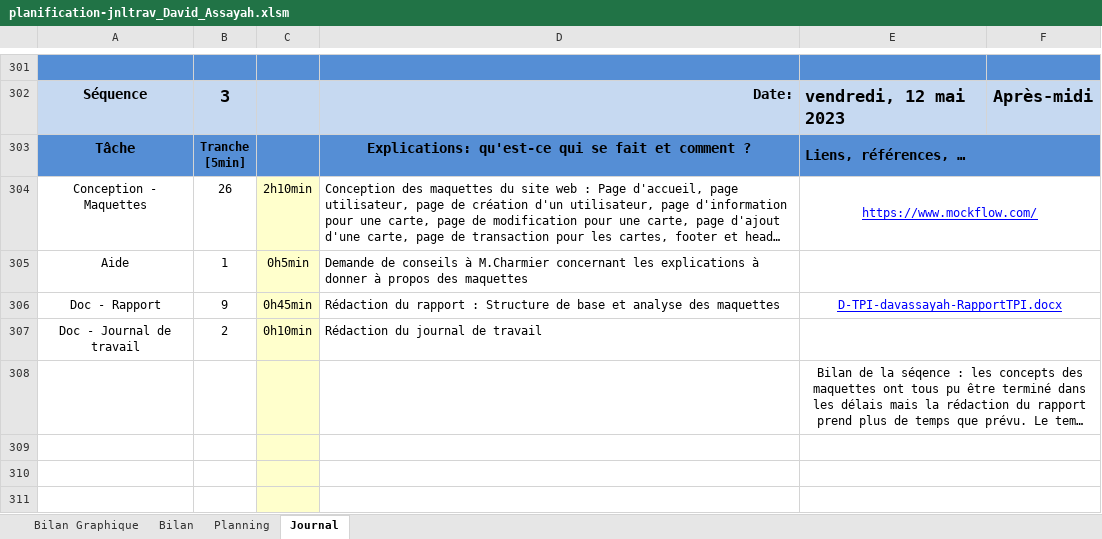
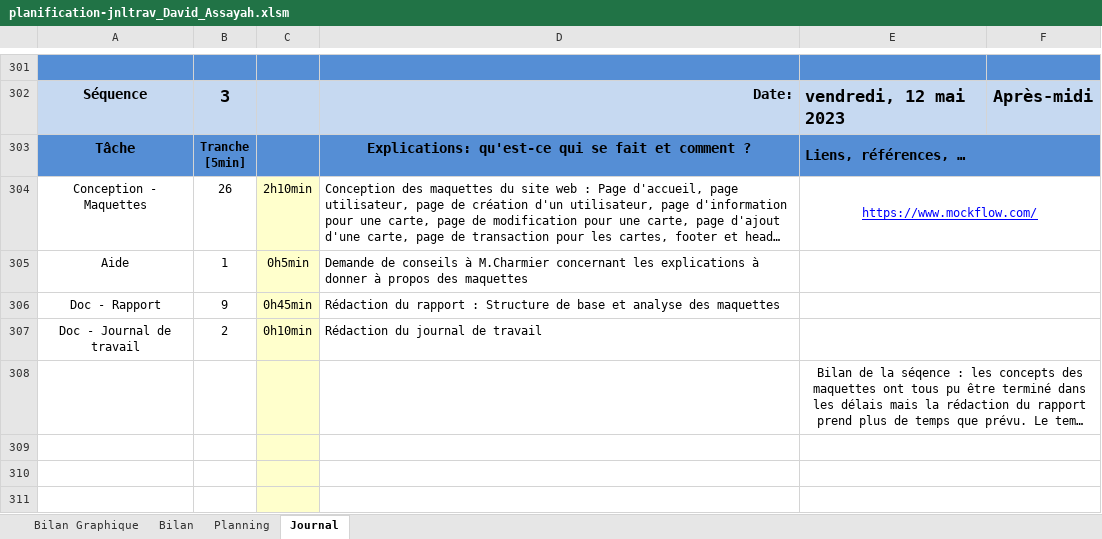
Before and after one commit to davassayah/TPI_David_Assayah_2023, an Excel workbook: doc/planification-jnltrav_David_Assayah.xlsm, sheet Journal, drawn as a sheet; only a part is shown, gaps mark what is left out; long unchanged cells end in …; values as stored, in another font and other column widths than the file's, no borders; charts and pictures and conditional formats not drawn; 1 other sheet too large or unreadable and not compared; the diff covers the shown part only; the diff names each change by its address in the sheet, - before the commit and + after, or states it on an @@ line.

```diff
--- a/doc/planification-jnltrav_David_Assayah.xlsm (sheet Journal)
+++ b/doc/planification-jnltrav_David_Assayah.xlsm (sheet Journal)
-E306: D-TPI-davassayah-RapportTPI.docx
+E306: (empty)
```
Also changed, not shown: 5 edited cells elsewhere in this sheet, charts or pictures, 4 other files.
